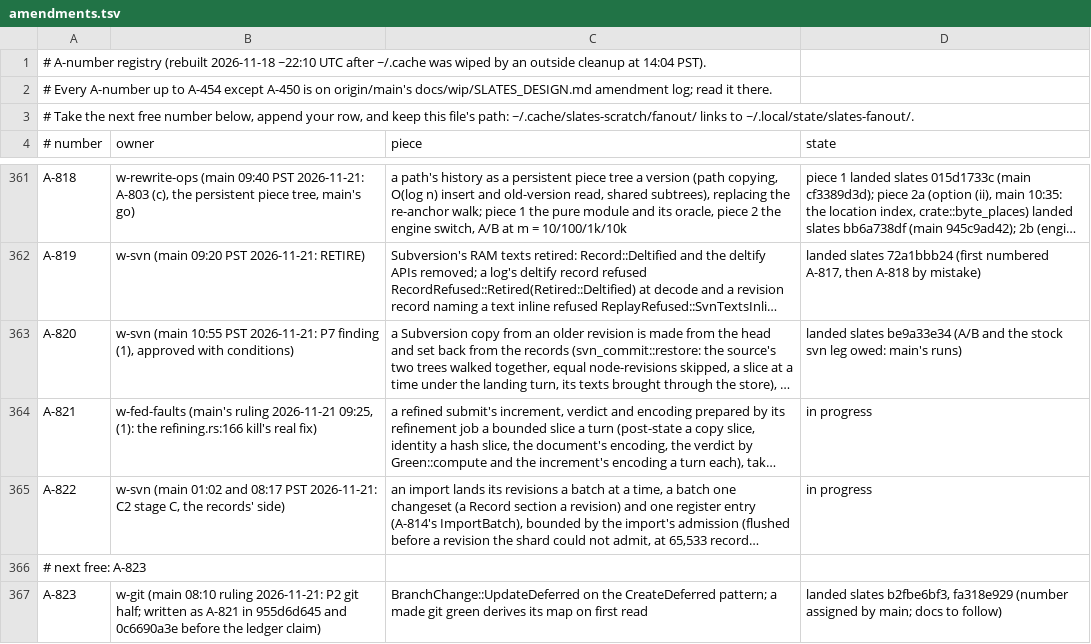
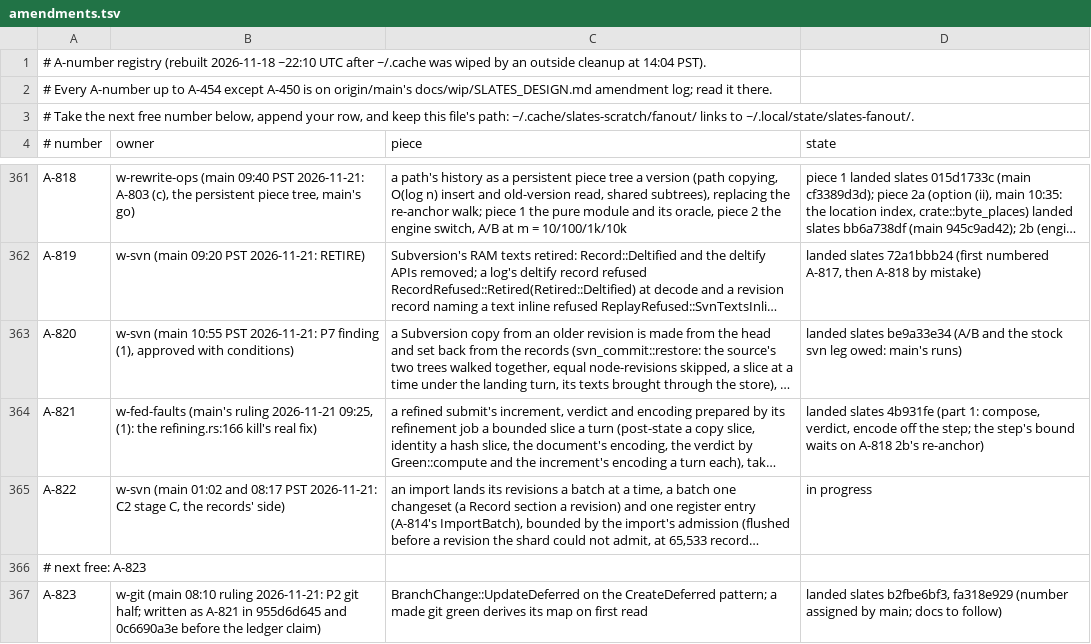
Before and after one commit to hyper-light/slates, a TSV file: amendments.tsv, drawn as a sheet; only a part is shown, gaps mark what is left out; long unchanged cells end in …; the diff names each change by its address in the sheet, - before the commit and + after, or states it on an @@ line.

Commit message:
w-fed-faults: A-821 landed (slates 4b931fe)

```diff
--- a/amendments.tsv
+++ b/amendments.tsv
-D364 (state): in progress
+D364 (state): landed slates 4b931fe (part 1: compose, verdict, encode off the step; the step's bound waits on A-818 2b's re-anchor)
```
Also changed, not shown: 1 other file.
